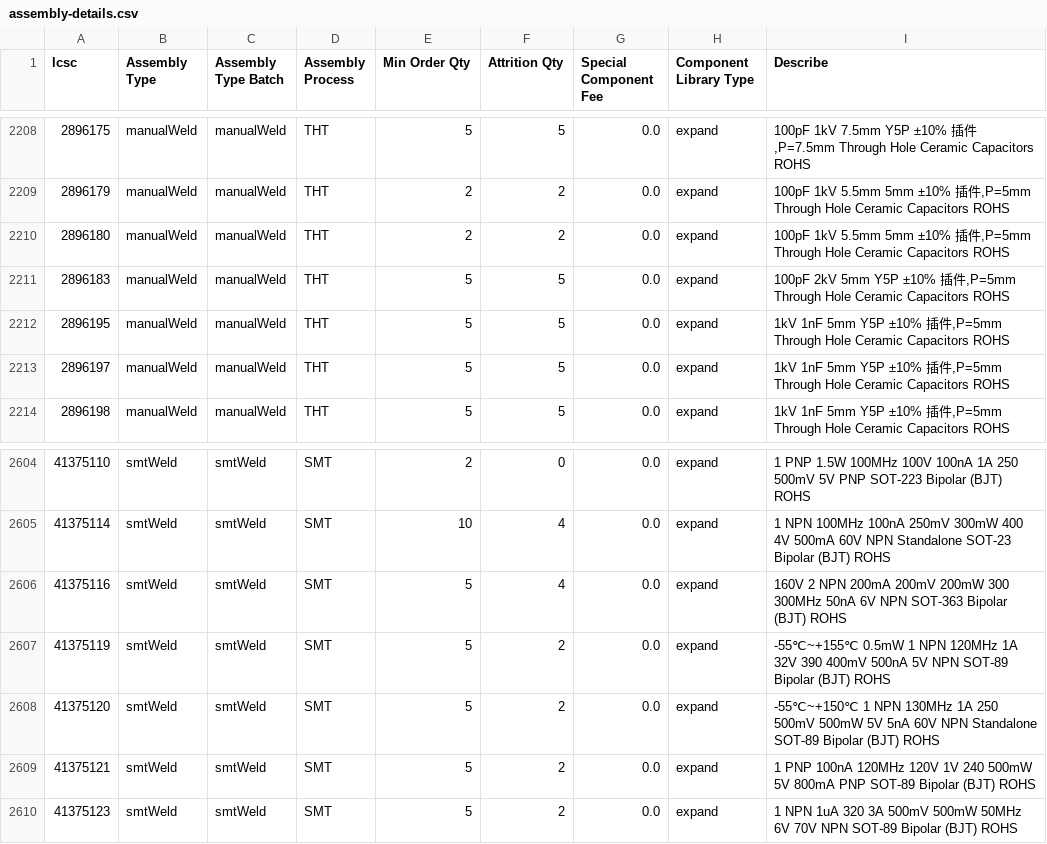
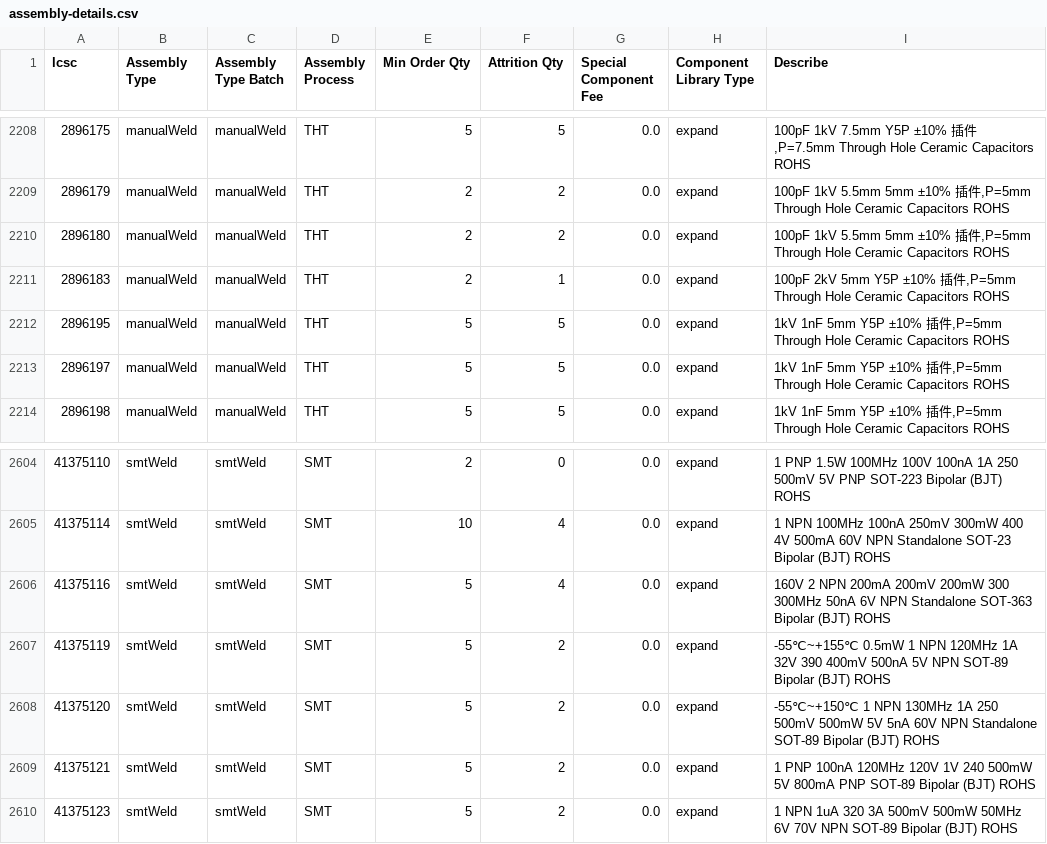
Before and after one commit to KrrishVerma/jlcpcb-parts-database, a CSV file: scraped/assembly-details.csv, drawn as a sheet; only a part is shown, gaps mark what is left out.

```diff
--- a/scraped/assembly-details.csv
+++ b/scraped/assembly-details.csv
@@ -2210,3 +2210,3 @@ lcsc,Assembly Type,Assembly Type Batch,Assembly Process,Min Order Qty,Attrition
 2896180,manualWeld,manualWeld,THT,2,2,0.0,expand,"100pF 1kV 5.5mm 5mm ±10% 插件,P=5mm Through Hole Ceramic Capacitors ROHS"
-2896183,manualWeld,manualWeld,THT,5,5,0.0,expand,"100pF 2kV 5mm Y5P ±10% 插件,P=5mm Through Hole Ceramic Capacitors ROHS"
+2896183,manualWeld,manualWeld,THT,2,1,0.0,expand,"100pF 2kV 5mm Y5P ±10% 插件,P=5mm Through Hole Ceramic Capacitors ROHS"
 2896195,manualWeld,manualWeld,THT,5,5,0.0,expand,"1kV 1nF 5mm Y5P ±10% 插件,P=5mm Through Hole Ceramic Capacitors ROHS"
@@ -2605,3 +2605,3 @@ lcsc,Assembly Type,Assembly Type Batch,Assembly Process,Min Order Qty,Attrition
 41375114,smtWeld,smtWeld,SMT,10,4,0.0,expand,1 NPN 100MHz 100nA 250mV 300mW 400 4V 500mA 60V NPN Standalone SOT-23 Bipolar (BJT) ROHS
-41375116,smtWeld,smtWeld,SMT,5,4,0.0,expand,160V 2 NPN 200mA 200mV 200mW 300 300MHz 50nA 6V NPN SOT-363 Bipolar (BJT) ROHS
+41375116,smtWeld,smtWeld,SMT,5,4,0.0,expand,160V 2 NPN 200mA 200mV 200mW 300 300MHz 50nA 6V NPN Standalone SOT-363 Bipolar (BJT) ROHS
 41375119,smtWeld,smtWeld,SMT,5,2,0.0,expand,-55℃~+155℃ 0.5mW 1 NPN 120MHz 1A 32V 390 400mV 500nA 5V NPN SOT-89 Bipolar (BJT) ROHS
```
Also changed, not shown: scraped/ComponentList.csv.
